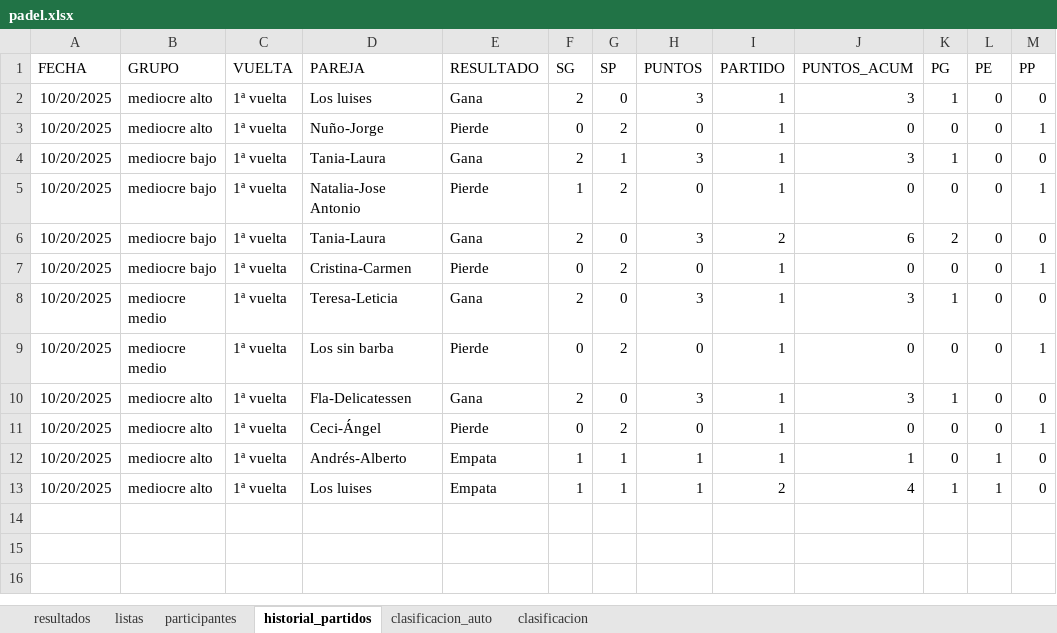
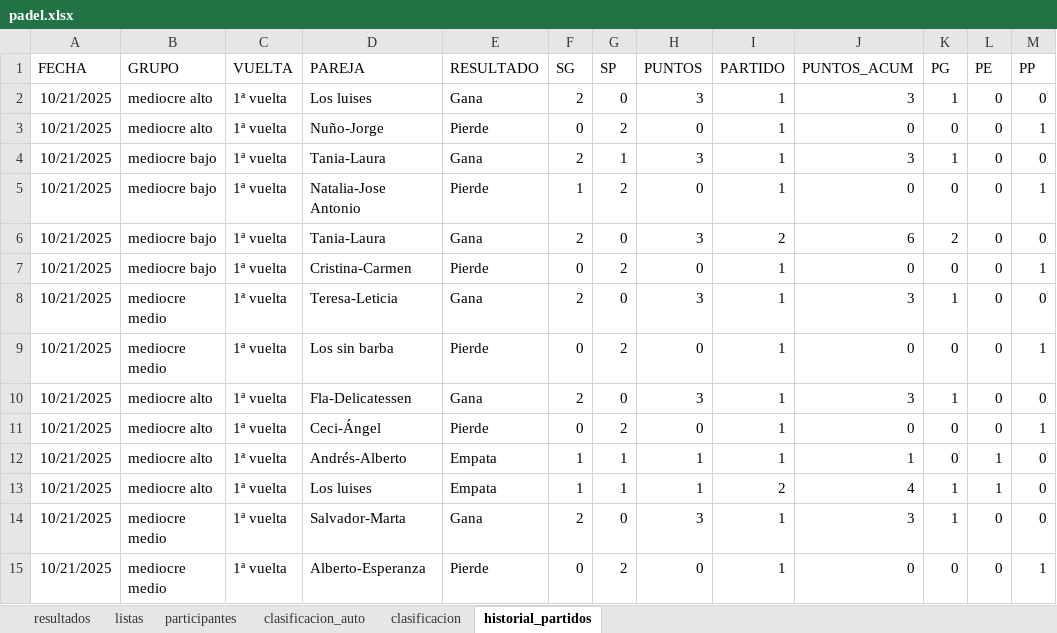
Before and after one commit to lcalle268/campeonato-padel, an Excel workbook: padel.xlsx, sheet historial_partidos, drawn as a sheet; values as stored, in another font and other column widths than the file's, no borders; the diff names each change by its address in the sheet, - before the commit and + after, or states it on an @@ line.

Commit message:
Add files via upload

```diff
--- a/padel.xlsx (sheet historial_partidos)
+++ b/padel.xlsx (sheet historial_partidos)
@@ sheet tab order changed: resultados | listas | participantes | clasificacion_auto | clasificacion | historial_partidos @@
-A2:A13 (FECHA): 10/20/2025
+A2:A13 (FECHA): 10/21/2025
+row 14: 10/21/2025 | mediocre medio | 1ª vuelta | Salvador-Marta | Gana | 2 | 0 | 3 | 1 | 3 | 1 | 0 | 0
+row 15: 10/21/2025 | mediocre medio | 1ª vuelta | Alberto-Esperanza | Pierde | 0 | 2 | 0 | 1 | 0 | 0 | 0 | 1
```
Also changed, not shown: sheet clasificacion.
